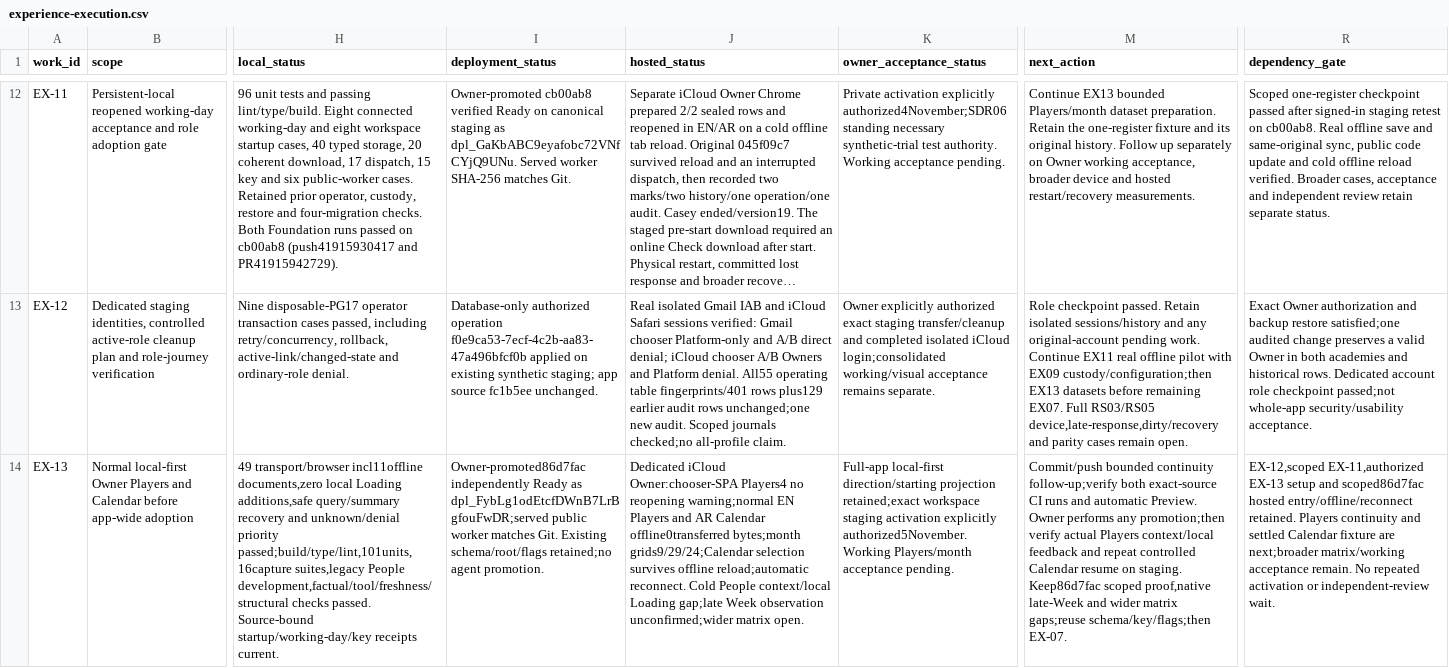
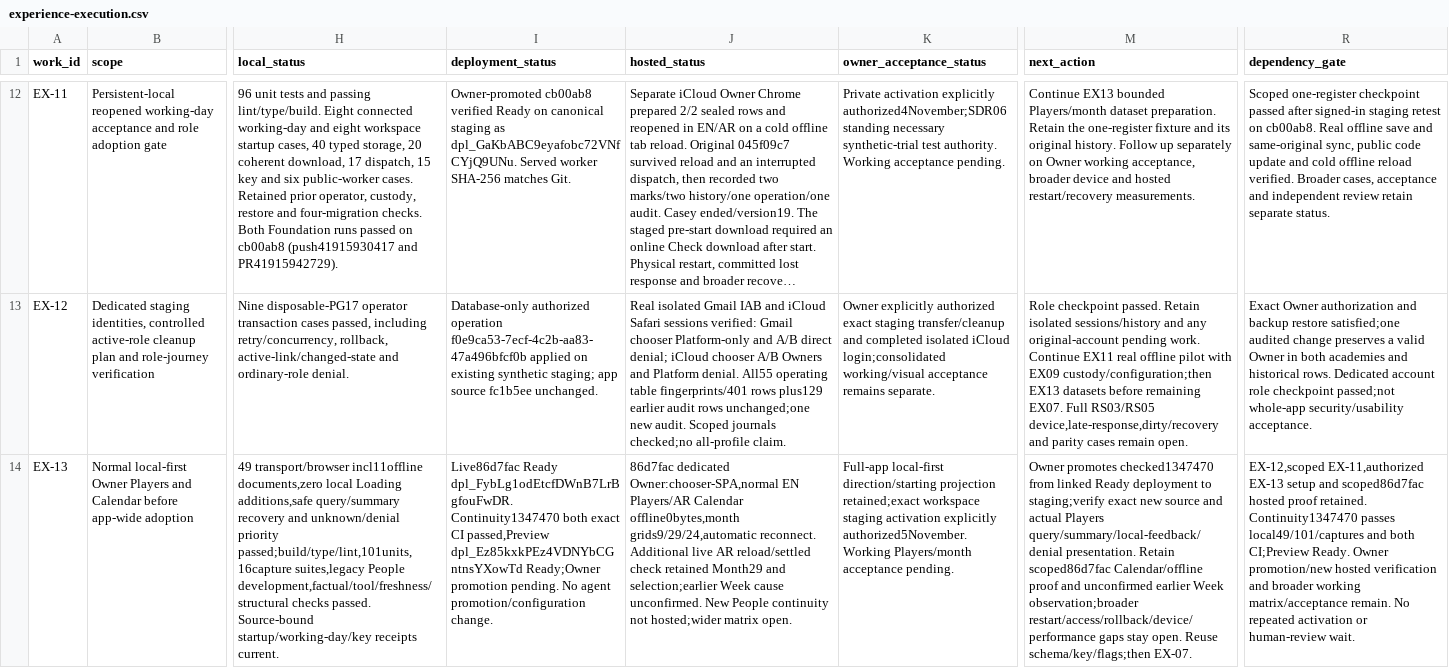
Before and after one commit to nahrplatform-rgb/academyos-web, a CSV file: docs/06-delivery/experience-execution.csv, drawn as a sheet; only a part is shown, gaps mark what is left out; long unchanged cells end in …; the diff names each change by its address in the sheet, - before the commit and + after, or states it on an @@ line.

Commit message:
Record checked Players continuity delivery and hosted Calendar repeat

```diff
--- a/docs/06-delivery/experience-execution.csv
+++ b/docs/06-delivery/experience-execution.csv
-I14 (deployment_status): Owner-promoted86d7fac independently Ready as dpl_FybLg1odEtcfDWnB7LrBgfouFwDR;served public worker matches Git. Existing schema/root/flags retained;no agent promotion.
+I14 (deployment_status): Live86d7fac Ready dpl_FybLg1odEtcfDWnB7LrBgfouFwDR. Continuity1347470 both exact CI passed,Preview dpl_Ez85kxkPEz4VDNYbCGntnsYXowTd Ready;Owner promotion pending. No agent promotion/configuration change.
-J14 (hosted_status): Dedicated iCloud Owner:chooser-SPA Players4 no reopening warning;normal EN Players and AR Calendar offline0transferred bytes;month grids9/29/24;Calendar selection survives offline reload;automatic reconnect. Cold People context/local Loading gap;late Week observation unconfirmed;wider matrix open.
+J14 (hosted_status): 86d7fac dedicated Owner:chooser-SPA,normal EN Players/AR Calendar offline0bytes,month grids9/29/24,automatic reconnect. Additional live AR reload/settled check retained Month29 and selection;earlier Week cause unconfirmed. New People continuity not hosted;wider matrix open.
-M14 (next_action): Commit/push bounded continuity follow-up;verify both exact-source CI runs and automatic Preview. Owner performs any promotion;then verify actual Players context/local feedback and repeat controlled Calendar resume on staging. Keep86d7fac scoped proof,native late-Week and wider matrix gaps;reuse schema/key/flags;then EX-07.
+M14 (next_action): Owner promotes checked1347470 from linked Ready deployment to staging;verify exact new source and actual Players query/summary/local-feedback/denial presentation. Retain scoped86d7fac Calendar/offline proof and unconfirmed earlier Week observation;broader restart/access/rollback/device/performance gaps stay open. Reuse schema/key/flags;then EX-07.
-R14 (dependency_gate): …scoped86d7fac hosted entry/offline/reconnect retained. Players continuity and settled Calendar fixture are next;broader matrix/working acceptance remain. No repeated activation or independent-review wait.
+R14 (dependency_gate): …scoped86d7fac hosted proof retained. Continuity1347470 passes local49/101/captures and both CI;Preview Ready. Owner promotion/new hosted verification and broader working matrix/acceptance remain. No repeated activation or human-review wait.
```
Also changed, not shown: 12 other files.
